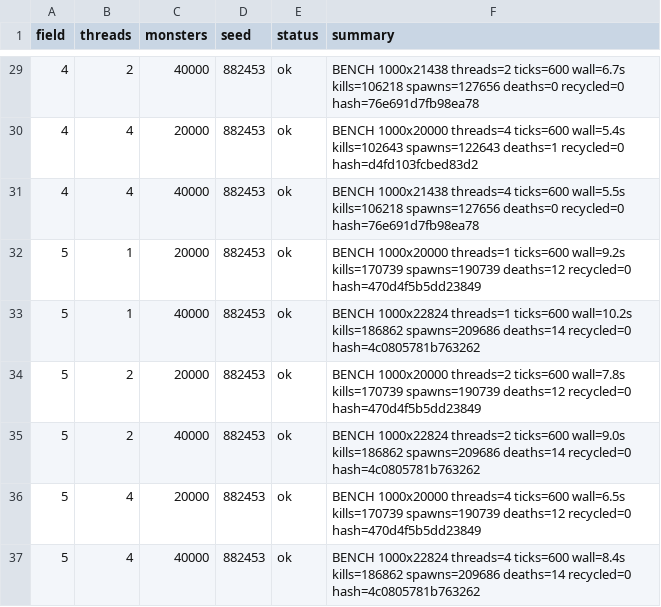
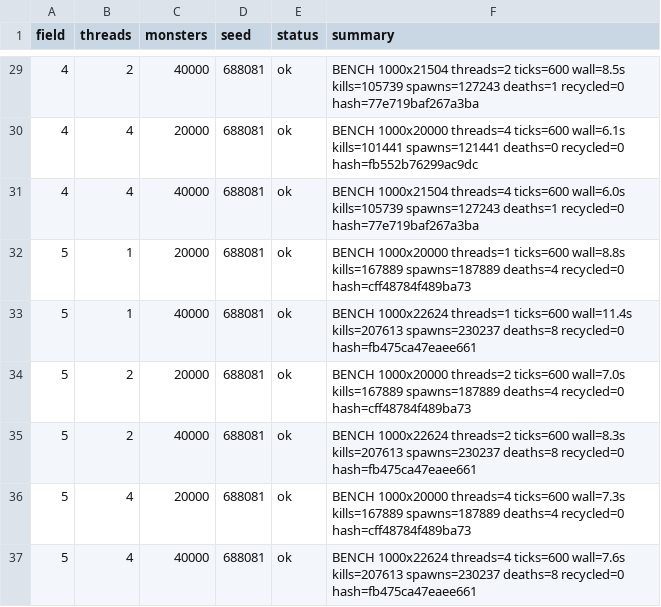
Before and after one commit to Proximo0/MagicSmash, a CSV file: work/261123112859-3829/art/msi-bench.csv, drawn as a sheet; only a part is shown, gaps mark what is left out; the diff covers the shown part only.

```diff
--- a/work/261123112859-3829/art/msi-bench.csv
+++ b/work/261123112859-3829/art/msi-bench.csv
@@ -29,9 +29,9 @@ field,threads,monsters,seed,status,summary
-4,2,40000,882453,ok,BENCH 1000x21438 threads=2 ticks=600 wall=6.7s kills=106218 spawns=127656 deaths=0 recycled=0 hash=76e691d7fb98ea78
-4,4,20000,882453,ok,BENCH 1000x20000 threads=4 ticks=600 wall=5.4s kills=102643 spawns=122643 deaths=1 recycled=0 hash=d4fd103fcbed83d2
-4,4,40000,882453,ok,BENCH 1000x21438 threads=4 ticks=600 wall=5.5s kills=106218 spawns=127656 deaths=0 recycled=0 hash=76e691d7fb98ea78
-5,1,20000,882453,ok,BENCH 1000x20000 threads=1 ticks=600 wall=9.2s kills=170739 spawns=190739 deaths=12 recycled=0 hash=470d4f5b5dd23849
-5,1,40000,882453,ok,BENCH 1000x22824 threads=1 ticks=600 wall=10.2s kills=186862 spawns=209686 deaths=14 recycled=0 hash=4c0805781b763262
-5,2,20000,882453,ok,BENCH 1000x20000 threads=2 ticks=600 wall=7.8s kills=170739 spawns=190739 deaths=12 recycled=0 hash=470d4f5b5dd23849
-5,2,40000,882453,ok,BENCH 1000x22824 threads=2 ticks=600 wall=9.0s kills=186862 spawns=209686 deaths=14 recycled=0 hash=4c0805781b763262
-5,4,20000,882453,ok,BENCH 1000x20000 threads=4 ticks=600 wall=6.5s kills=170739 spawns=190739 deaths=12 recycled=0 hash=470d4f5b5dd23849
-5,4,40000,882453,ok,BENCH 1000x22824 threads=4 ticks=600 wall=8.4s kills=186862 spawns=209686 deaths=14 recycled=0 hash=4c0805781b763262
+4,2,40000,688081,ok,BENCH 1000x21504 threads=2 ticks=600 wall=8.5s kills=105739 spawns=127243 deaths=1 recycled=0 hash=77e719baf267a3ba
+4,4,20000,688081,ok,BENCH 1000x20000 threads=4 ticks=600 wall=6.1s kills=101441 spawns=121441 deaths=0 recycled=0 hash=fb552b76299ac9dc
+4,4,40000,688081,ok,BENCH 1000x21504 threads=4 ticks=600 wall=6.0s kills=105739 spawns=127243 deaths=1 recycled=0 hash=77e719baf267a3ba
+5,1,20000,688081,ok,BENCH 1000x20000 threads=1 ticks=600 wall=8.8s kills=167889 spawns=187889 deaths=4 recycled=0 hash=cff48784f489ba73
+5,1,40000,688081,ok,BENCH 1000x22624 threads=1 ticks=600 wall=11.4s kills=207613 spawns=230237 deaths=8 recycled=0 hash=fb475ca47eaee661
+5,2,20000,688081,ok,BENCH 1000x20000 threads=2 ticks=600 wall=7.0s kills=167889 spawns=187889 deaths=4 recycled=0 hash=cff48784f489ba73
+5,2,40000,688081,ok,BENCH 1000x22624 threads=2 ticks=600 wall=8.3s kills=207613 spawns=230237 deaths=8 recycled=0 hash=fb475ca47eaee661
+5,4,20000,688081,ok,BENCH 1000x20000 threads=4 ticks=600 wall=7.3s kills=167889 spawns=187889 deaths=4 recycled=0 hash=cff48784f489ba73
+5,4,40000,688081,ok,BENCH 1000x22624 threads=4 ticks=600 wall=7.6s kills=207613 spawns=230237 deaths=8 recycled=0 hash=fb475ca47eaee661
```
Also changed, not shown: 54 edited cells elsewhere in this file, 1 other file.
